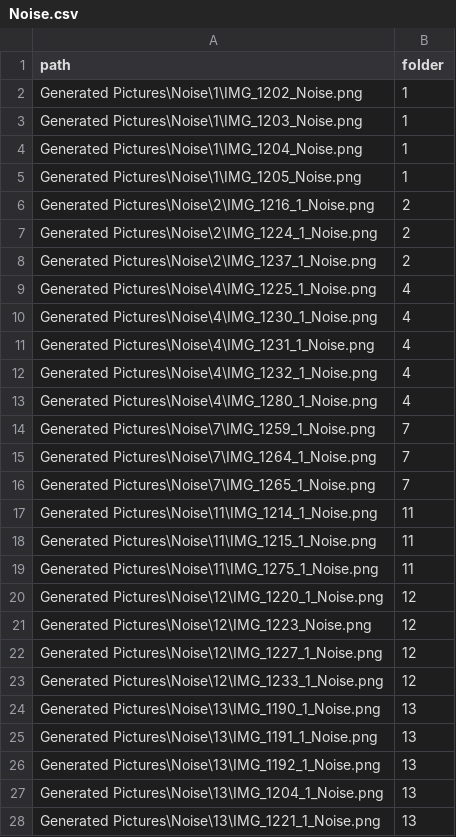
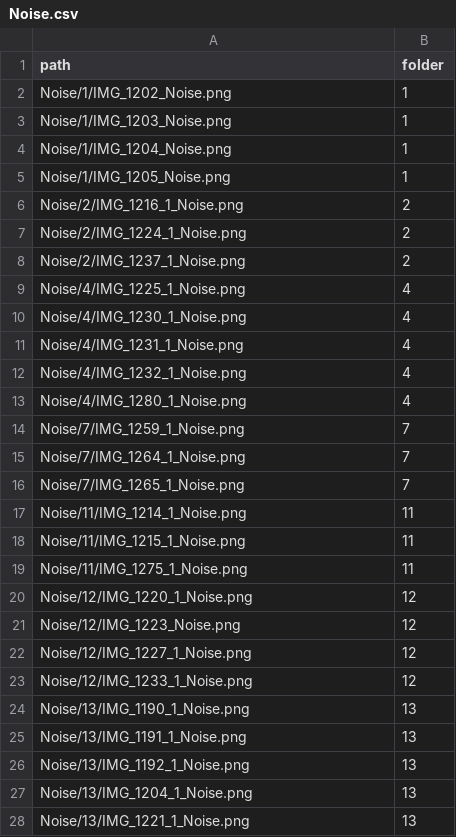
Before and after one commit to ManuelsKopf/Displays, a CSV file: CSV/Noise.csv, drawn as a sheet; only a part is shown; the diff covers the shown part only.

```diff
--- a/CSV/Noise.csv
+++ b/CSV/Noise.csv
@@ -1,28 +1,28 @@
 path,folder
-Generated Pictures\Noise\1\IMG_1202_Noise.png,1
-Generated Pictures\Noise\1\IMG_1203_Noise.png,1
-Generated Pictures\Noise\1\IMG_1204_Noise.png,1
-Generated Pictures\Noise\1\IMG_1205_Noise.png,1
-Generated Pictures\Noise\2\IMG_1216_1_Noise.png,2
-Generated Pictures\Noise\2\IMG_1224_1_Noise.png,2
-Generated Pictures\Noise\2\IMG_1237_1_Noise.png,2
-Generated Pictures\Noise\4\IMG_1225_1_Noise.png,4
-Generated Pictures\Noise\4\IMG_1230_1_Noise.png,4
-Generated Pictures\Noise\4\IMG_1231_1_Noise.png,4
-Generated Pictures\Noise\4\IMG_1232_1_Noise.png,4
-Generated Pictures\Noise\4\IMG_1280_1_Noise.png,4
-Generated Pictures\Noise\7\IMG_1259_1_Noise.png,7
-Generated Pictures\Noise\7\IMG_1264_1_Noise.png,7
-Generated Pictures\Noise\7\IMG_1265_1_Noise.png,7
-Generated Pictures\Noise\11\IMG_1214_1_Noise.png,11
-Generated Pictures\Noise\11\IMG_1215_1_Noise.png,11
-Generated Pictures\Noise\11\IMG_1275_1_Noise.png,11
-Generated Pictures\Noise\12\IMG_1220_1_Noise.png,12
-Generated Pictures\Noise\12\IMG_1223_Noise.png,12
-Generated Pictures\Noise\12\IMG_1227_1_Noise.png,12
-Generated Pictures\Noise\12\IMG_1233_1_Noise.png,12
-Generated Pictures\Noise\13\IMG_1190_1_Noise.png,13
-Generated Pictures\Noise\13\IMG_1191_1_Noise.png,13
-Generated Pictures\Noise\13\IMG_1192_1_Noise.png,13
-Generated Pictures\Noise\13\IMG_1204_1_Noise.png,13
-Generated Pictures\Noise\13\IMG_1221_1_Noise.png,13
+Noise/1/IMG_1202_Noise.png,1
+Noise/1/IMG_1203_Noise.png,1
+Noise/1/IMG_1204_Noise.png,1
+Noise/1/IMG_1205_Noise.png,1
+Noise/2/IMG_1216_1_Noise.png,2
+Noise/2/IMG_1224_1_Noise.png,2
+Noise/2/IMG_1237_1_Noise.png,2
+Noise/4/IMG_1225_1_Noise.png,4
+Noise/4/IMG_1230_1_Noise.png,4
+Noise/4/IMG_1231_1_Noise.png,4
+Noise/4/IMG_1232_1_Noise.png,4
+Noise/4/IMG_1280_1_Noise.png,4
+Noise/7/IMG_1259_1_Noise.png,7
+Noise/7/IMG_1264_1_Noise.png,7
+Noise/7/IMG_1265_1_Noise.png,7
+Noise/11/IMG_1214_1_Noise.png,11
+Noise/11/IMG_1215_1_Noise.png,11
+Noise/11/IMG_1275_1_Noise.png,11
+Noise/12/IMG_1220_1_Noise.png,12
+Noise/12/IMG_1223_Noise.png,12
+Noise/12/IMG_1227_1_Noise.png,12
+Noise/12/IMG_1233_1_Noise.png,12
+Noise/13/IMG_1190_1_Noise.png,13
+Noise/13/IMG_1191_1_Noise.png,13
+Noise/13/IMG_1192_1_Noise.png,13
+Noise/13/IMG_1204_1_Noise.png,13
+Noise/13/IMG_1221_1_Noise.png,13
```
Also changed, not shown: 42 edited cells elsewhere in this file, CSV/ContrastRatio.csv, CSV/HistogramCut.csv, 3 other files.
